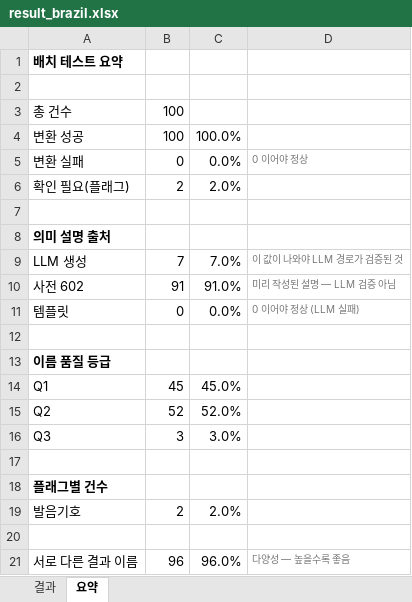
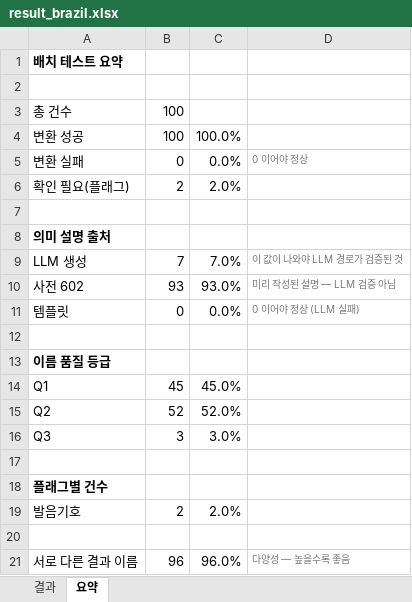
Before and after one commit to beyimg/Kname, an Excel workbook: kname_webapp/result_brazil.xlsx, sheet 요약, drawn as a sheet; values as stored, in another font and other column widths than the file's, no borders; the diff names each change by its address in the sheet, - before the commit and + after, or states it on an @@ line.

```diff
--- a/kname_webapp/result_brazil.xlsx (sheet 요약)
+++ b/kname_webapp/result_brazil.xlsx (sheet 요약)
-B10: 91
+B10: 93
-C10: 91.0%
+C10: 93.0%
```
Also changed, not shown: sheet 결과, 2 other files.
